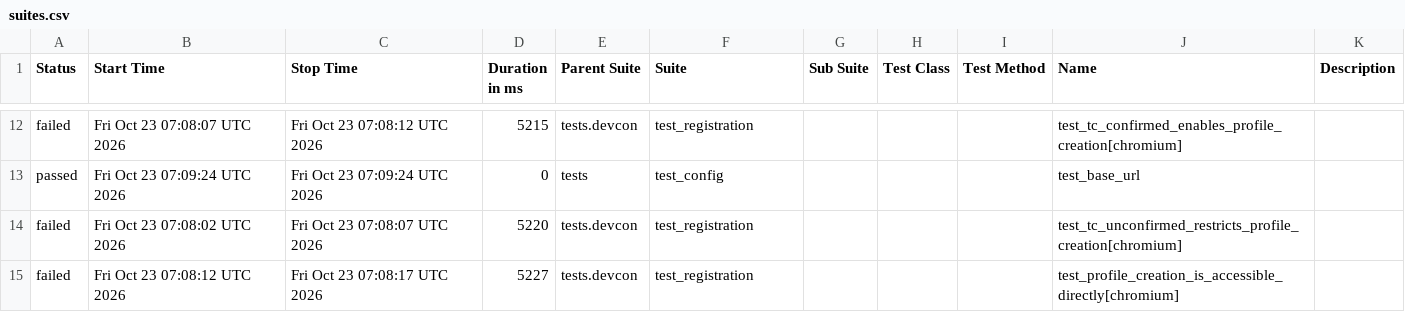
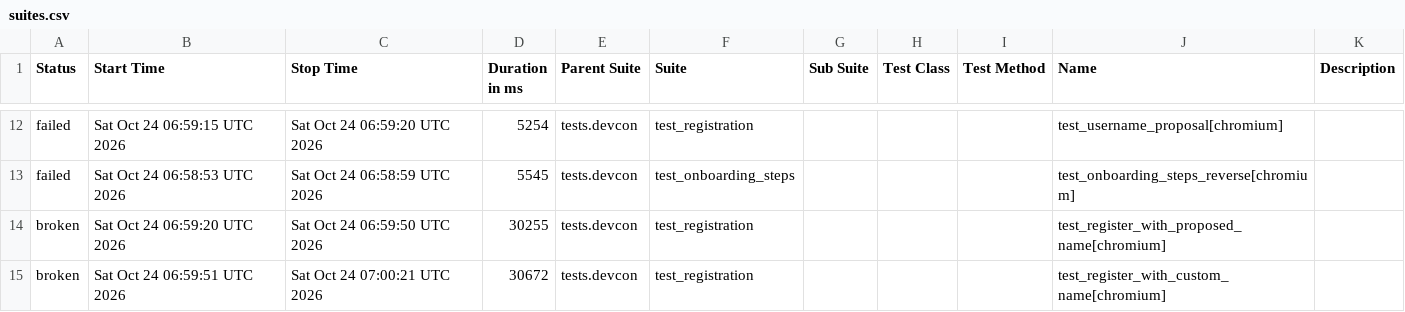
Before and after one commit to andrea-055/devcon_smoke_test, a CSV file: ETH.limo/data/suites.csv, drawn as a sheet; only a part is shown, gaps mark what is left out; the diff covers the shown part only.

```diff
--- a/ETH.limo/data/suites.csv
+++ b/ETH.limo/data/suites.csv
@@ -12,4 +12,4 @@
-"failed","Fri Oct 23 07:08:07 UTC 2026","Fri Oct 23 07:08:12 UTC 2026","5215","tests.devcon","test_registration","","","","test_tc_confirmed_enables_profile_creation[chromium]",""
-"passed","Fri Oct 23 07:09:24 UTC 2026","Fri Oct 23 07:09:24 UTC 2026","0","tests","test_config","","","","test_base_url",""
-"failed","Fri Oct 23 07:08:02 UTC 2026","Fri Oct 23 07:08:07 UTC 2026","5220","tests.devcon","test_registration","","","","test_tc_unconfirmed_restricts_profile_creation[chromium]",""
-"failed","Fri Oct 23 07:08:12 UTC 2026","Fri Oct 23 07:08:17 UTC 2026","5227","tests.devcon","test_registration","","","","test_profile_creation_is_accessible_directly[chromium]",""
+"failed","Sat Oct 24 06:59:15 UTC 2026","Sat Oct 24 06:59:20 UTC 2026","5254","tests.devcon","test_registration","","","","test_username_proposal[chromium]",""
+"failed","Sat Oct 24 06:58:53 UTC 2026","Sat Oct 24 06:58:59 UTC 2026","5545","tests.devcon","test_onboarding_steps","","","","test_onboarding_steps_reverse[chromium]",""
+"broken","Sat Oct 24 06:59:20 UTC 2026","Sat Oct 24 06:59:50 UTC 2026","30255","tests.devcon","test_registration","","","","test_register_with_proposed_name[chromium]",""
+"broken","Sat Oct 24 06:59:51 UTC 2026","Sat Oct 24 07:00:21 UTC 2026","30672","tests.devcon","test_registration","","","","test_register_with_custom_name[chromium]",""
```
Also changed, not shown: 4 added rows, 4 removed rows and 22 edited cells elsewhere in this file, 54 other files.
